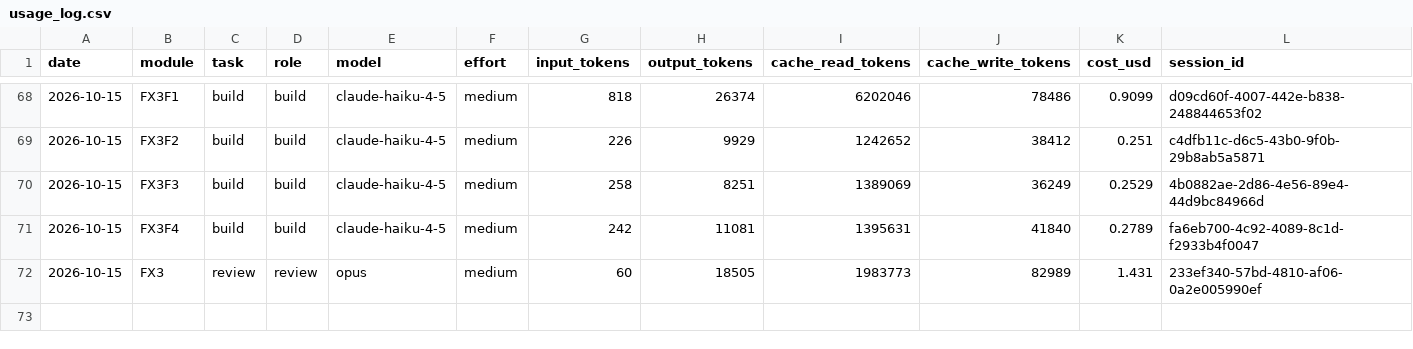
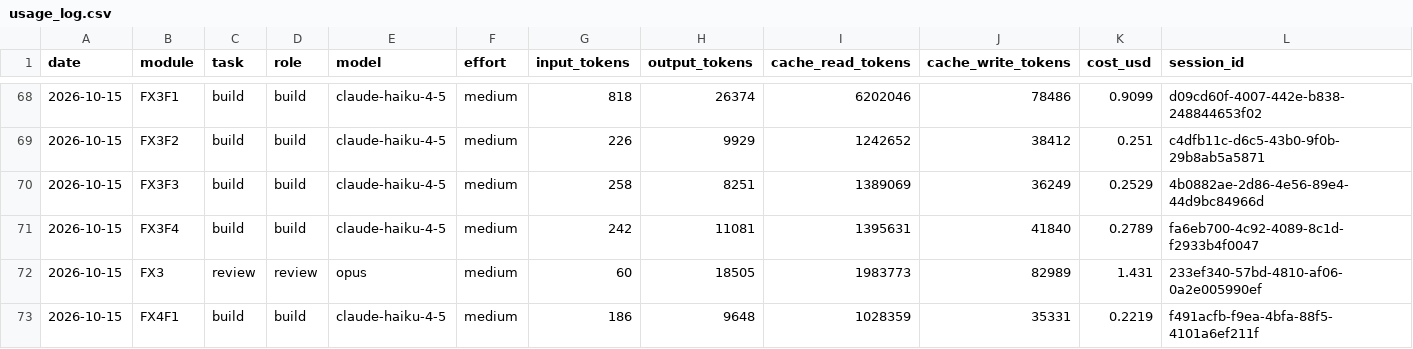
Before and after one commit to vincentlkl/tamanly, a CSV file: api/usage_log.csv, drawn as a sheet; only a part is shown, gaps mark what is left out.

```diff
--- a/api/usage_log.csv
+++ b/api/usage_log.csv
@@ -72 +72,2 @@ date,module,task,role,model,effort,input_tokens,output_tokens,cache_read_tokens,
 2026-10-15,FX3,review,review,opus,medium,60,18505,1983773,82989,1.431,233ef340-57bd-4810-af06-0a2e005990ef
+2026-10-15,FX4F1,build,build,claude-haiku-4-5,medium,186,9648,1028359,35331,0.2219,f491acfb-f9ea-4bfa-88f5-4101a6ef211f
```
Also changed, not shown: 1 other file.
